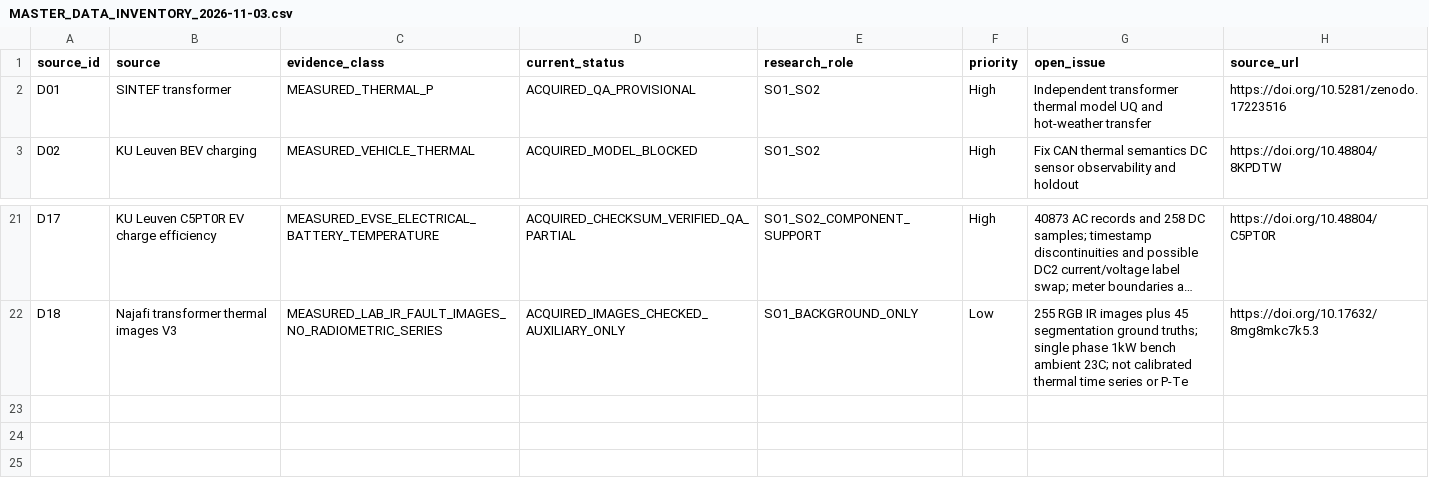
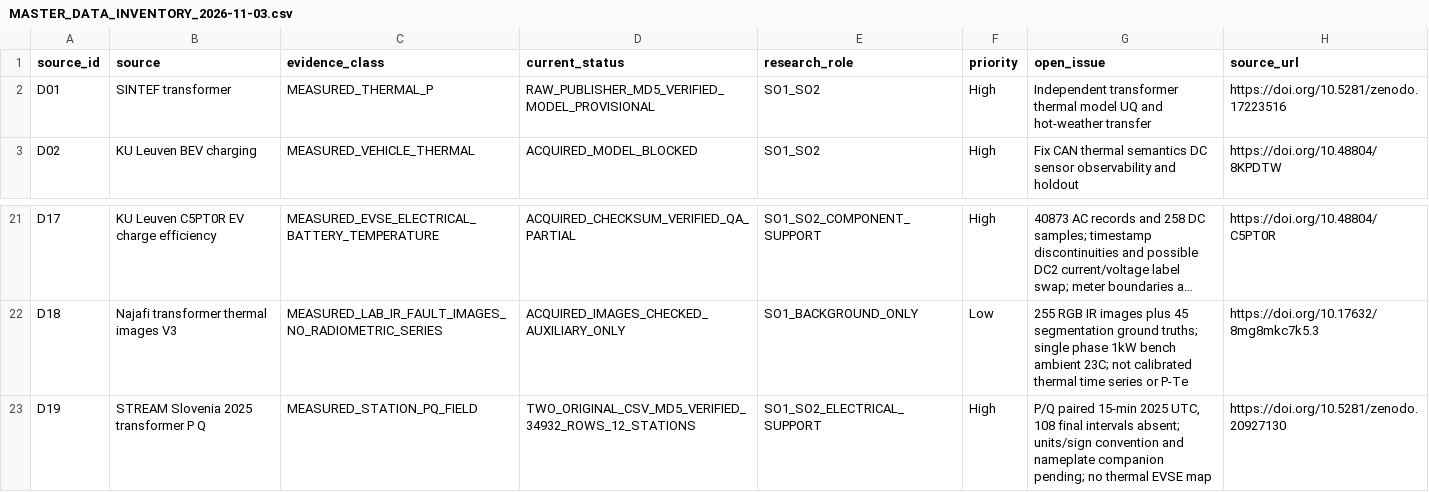
Before and after one commit to Dosust/MSE-thesis, a CSV file: project/data_qualification/2026-11-03/MASTER_DATA_INVENTORY_2026-11-03.csv, drawn as a sheet; only a part is shown, gaps mark what is left out; long unchanged cells end in ….

Commit message:
Admit verified Slovenian P/Q field originals as D19 and confirm SINTEF source hash

```diff
--- a/project/data_qualification/2026-11-03/MASTER_DATA_INVENTORY_2026-11-03.csv
+++ b/project/data_qualification/2026-11-03/MASTER_DATA_INVENTORY_2026-11-03.csv
@@ -1,3 +1,3 @@
 source_id,source,evidence_class,current_status,research_role,priority,open_issue,source_url
-"D01","SINTEF transformer","MEASURED_THERMAL_P","ACQUIRED_QA_PROVISIONAL","SO1_SO2","High","Independent transformer thermal model UQ and hot-weather transfer","https://doi.org/10.5281/zenodo.17223516"
+"D01","SINTEF transformer","MEASURED_THERMAL_P","RAW_PUBLISHER_MD5_VERIFIED_MODEL_PROVISIONAL","SO1_SO2","High","Independent transformer thermal model UQ and hot-weather transfer","https://doi.org/10.5281/zenodo.17223516"
 "D02","KU Leuven BEV charging","MEASURED_VEHICLE_THERMAL","ACQUIRED_MODEL_BLOCKED","SO1_SO2","High","Fix CAN thermal semantics DC sensor observability and holdout","https://doi.org/10.48804/8KPDTW"
@@ -22 +22,2 @@ source_id,source,evidence_class,current_status,research_role,priority,open_issue
 "D18","Najafi transformer thermal images V3","MEASURED_LAB_IR_FAULT_IMAGES_NO_RADIOMETRIC_SERIES","ACQUIRED_IMAGES_CHECKED_AUXILIARY_ONLY","SO1_BACKGROUND_ONLY","Low","255 RGB IR images plus 45 segmentation ground truths; single phase 1kW bench ambient 23C; not calibrated thermal time series or P-Te","https://doi.org/10.17632/8mg8mkc7k5.3"
+"D19","STREAM Slovenia 2025 transformer P Q","MEASURED_STATION_PQ_FIELD","TWO_ORIGINAL_CSV_MD5_VERIFIED_34932_ROWS_12_STATIONS","SO1_SO2_ELECTRICAL_SUPPORT","High","P/Q paired 15-min 2025 UTC, 108 final intervals absent; units/sign convention and nameplate companion pending; no thermal EVSE map","https://doi.org/10.5281/zenodo.20927130"
```
